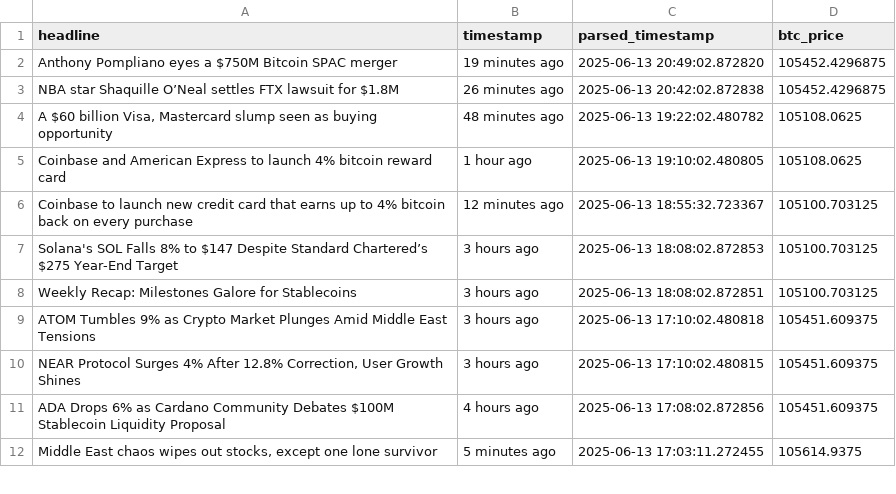
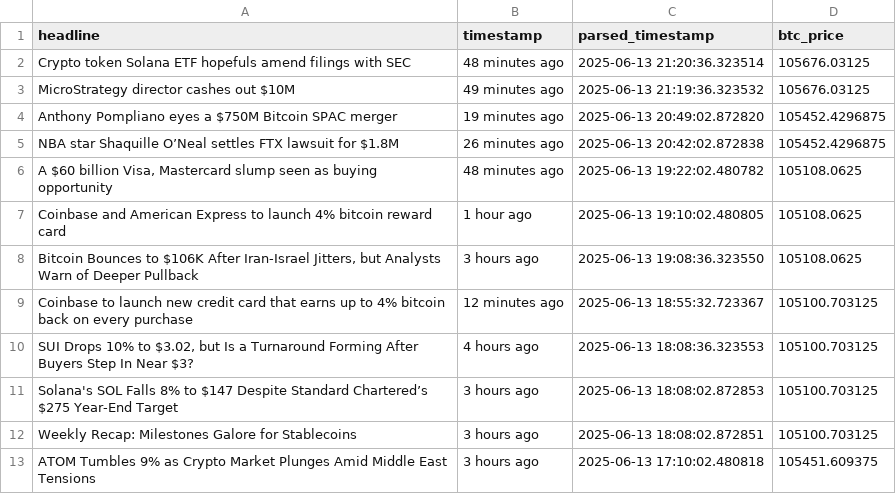
Before and after one commit to lucasmalinski/financial-sentiment-pipeline, a CSV file: financial_data_v1.0_debug.csv, drawn as a sheet; only a part is shown; the shorter side is filled out with more unchanged rows; the diff names each change by its address in the sheet, - before the commit and + after, or states it on an @@ line.

```diff
--- a/financial_data_v1.0_debug.csv
+++ b/financial_data_v1.0_debug.csv
+row 2: Crypto token Solana ETF hopefuls amend filings with SEC | 48 minutes ago | 2025-06-13 21:20:36.323514 | 105676.03125
+row 3: MicroStrategy director cashes out $10M | 49 minutes ago | 2025-06-13 21:19:36.323532 | 105676.03125
+row 8: Bitcoin Bounces to $106K After Iran-Israel Jitters, but Analysts Warn of Deeper Pullback | 3 hours ago | 2025-06-13 19:08:36.323550 | 105108.0625
+row 10: SUI Drops 10% to $3.02, but Is a Turnaround Forming After Buyers Step In Near $3? | 4 hours ago | 2025-06-13 18:08:36.323553 | 105100.703125
```
